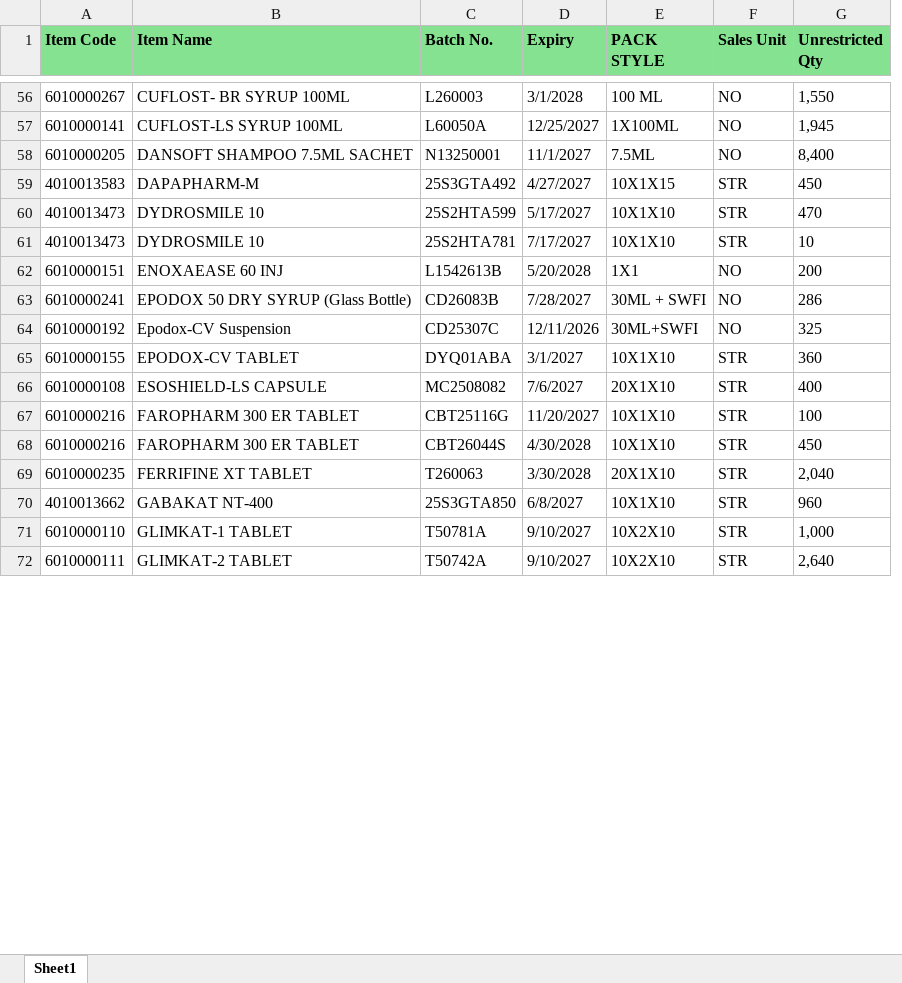
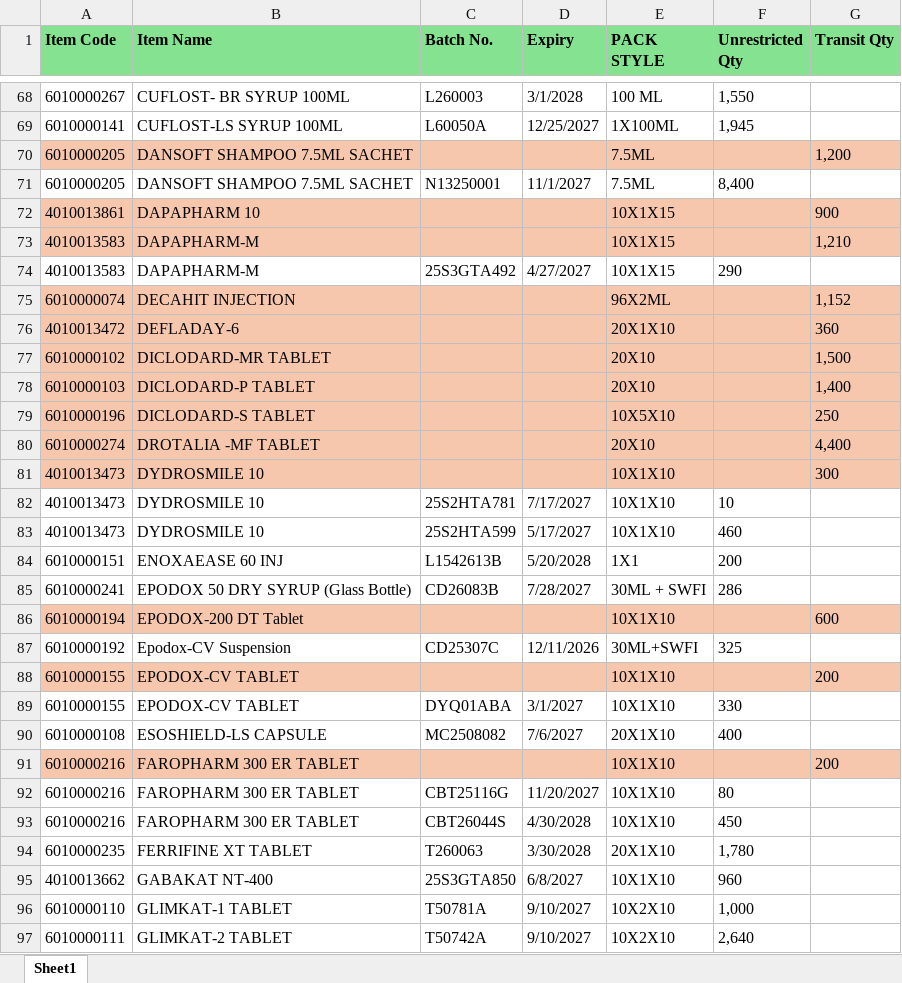
Before and after one commit to ishwarpharma/kemsyn, an Excel workbook: KSTOCK.xlsx, sheet Sheet1, drawn as a sheet; only a part is shown, gaps mark what is left out; values as stored, in another font and other column widths than the file's, no borders; removed rows and columns are numbered as before the commit, all else as after; the diff covers the shown part only; the diff names each change by its address in the sheet, - before the commit and + after, or states it on an @@ line.

```diff
--- a/KSTOCK.xlsx (sheet Sheet1)
+++ b/KSTOCK.xlsx (sheet Sheet1)
-column F (Sales Unit), rows 56-72: NO | NO | NO | STR | STR | STR | NO | NO | NO | STR | STR | STR | STR | STR | STR | STR | STR
+column G (Transit Qty), row 81: 300
+row 70: 6010000205 | DANSOFT SHAMPOO 7.5ML SACHET |  |  | 7.5ML |  | 1,200
+row 72: 4010013861 | DAPAPHARM 10 |  |  | 10X1X15 |  | 900
+row 73: 4010013583 | DAPAPHARM-M |  |  | 10X1X15 |  | 1,210
-F74 (Unrestricted Qty): 450
+F74 (Unrestricted Qty): 290
+row 75: 6010000074 | DECAHIT INJECTION |  |  | 96X2ML |  | 1,152
+row 76: 4010013472 | DEFLADAY-6 |  |  | 20X1X10 |  | 360
@@ row 5 moved to row 77: 6010000102 @@
@@ row 6 moved to row 78: 6010000103 @@
+row 79: 6010000196 | DICLODARD-S TABLET |  |  | 10X5X10 |  | 250
@@ row 7 moved to row 80: 6010000274 @@
-A81:E81 fill: none
+A81:E81 fill: #F6C6AD
-C81 (Batch No.): 25S2HTA599
+C81 (Batch No.): (empty)
-D81 (Expiry): 5/17/2027
+D81 (Expiry): (empty)
-F81 (Unrestricted Qty): 470
+F81 (Unrestricted Qty): (empty)
-F81 fill: none
+F81 fill: #F6C6AD
+row 83: 4010013473 | DYDROSMILE 10 | 25S2HTA599 | 5/17/2027 | 10X1X10 | 460
+row 86: 6010000194 | EPODOX-200 DT Tablet |  |  | 10X1X10 |  | 600
+row 88: 6010000155 | EPODOX-CV TABLET |  |  | 10X1X10 |  | 200
-F89 (Unrestricted Qty): 360
+F89 (Unrestricted Qty): 330
@@ row 8 moved to row 91: 6010000216 @@
-F92 (Unrestricted Qty): 100
+F92 (Unrestricted Qty): 80
-F94 (Unrestricted Qty): 2,040
+F94 (Unrestricted Qty): 1,780
```
Also changed, not shown: 49 added rows, 6 removed rows, 9 moved rows, 40 edited cells and cell formats elsewhere in this sheet.
